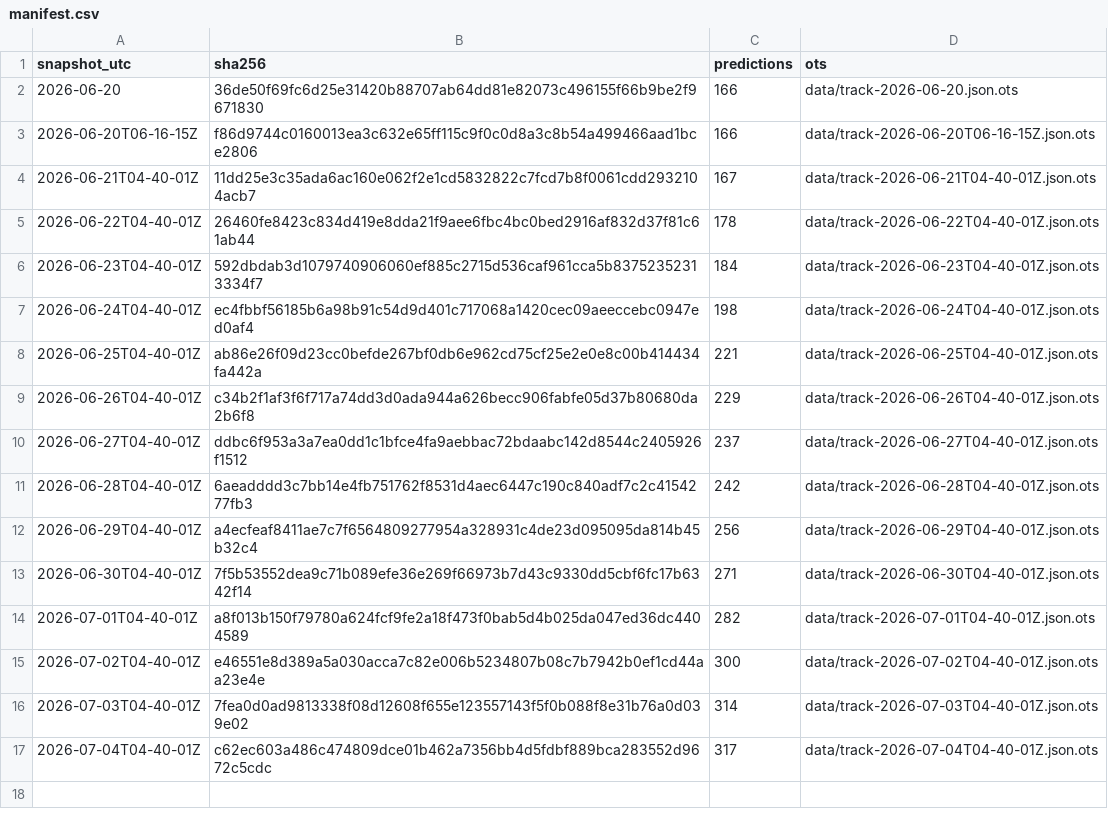
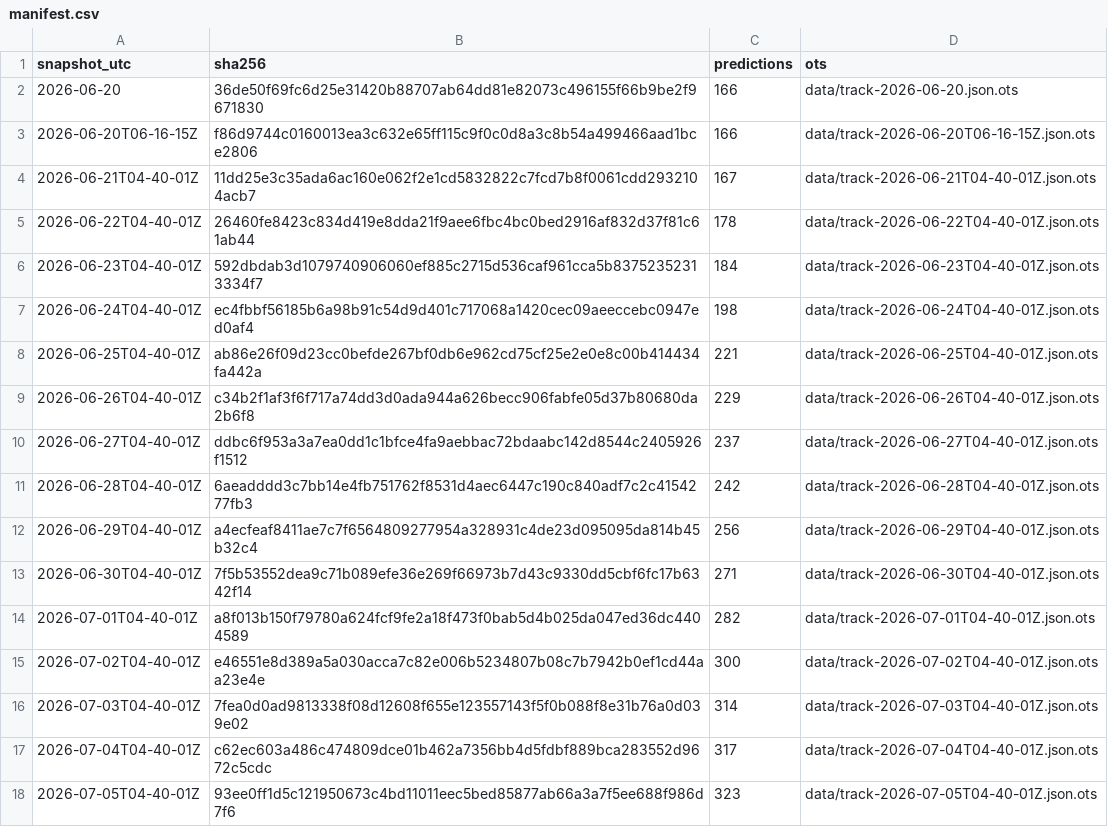
Before and after one commit to tipsaudit/track-record-public, a CSV file: manifest.csv, drawn as a sheet.

Commit message:
track record snapshot 2026-07-05T04-40-01Z · 323 predictions · sha256 93ee0ff1d5c1

```diff
--- a/manifest.csv
+++ b/manifest.csv
@@ -17 +17,2 @@ snapshot_utc,sha256,predictions,ots
 2026-07-04T04-40-01Z,c62ec603a486c474809dce01b462a7356bb4d5fdbf889bca283552d9672c5cdc,317,data/track-2026-07-04T04-40-01Z.json.ots
+2026-07-05T04-40-01Z,93ee0ff1d5c121950673c4bd11011eec5bed85877ab66a3a7f5ee688f986d7f6,323,data/track-2026-07-05T04-40-01Z.json.ots
```
Also changed, not shown: 2 other files.
